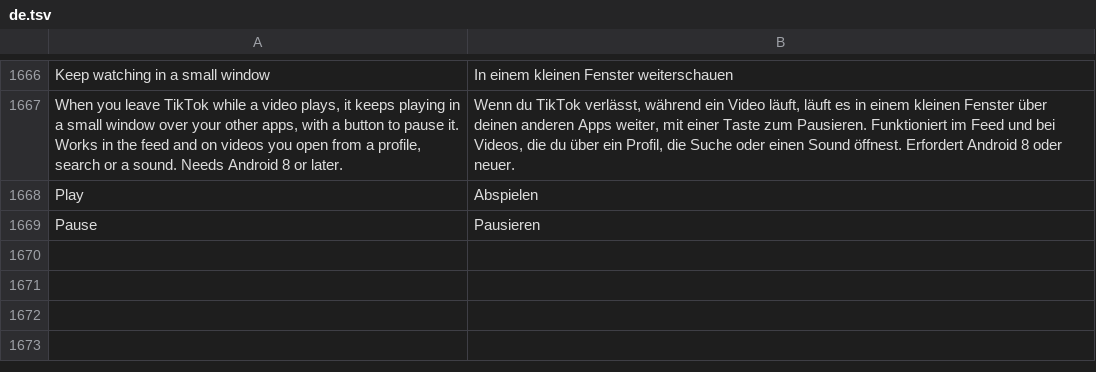
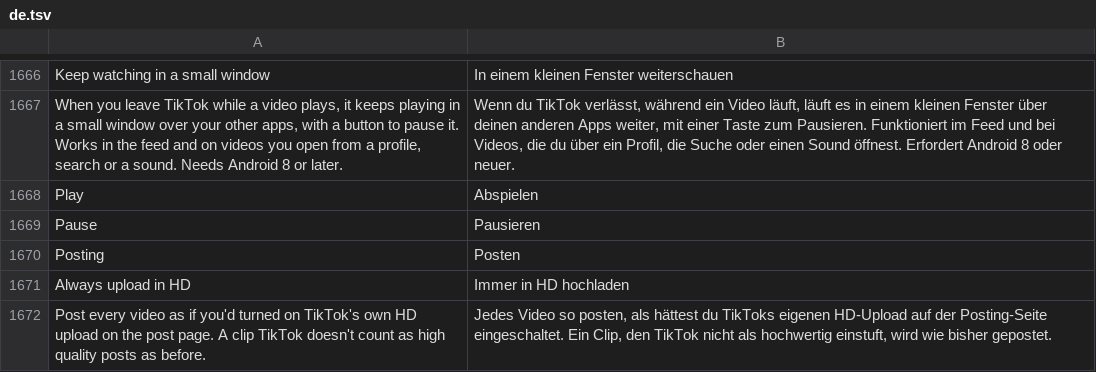
Before and after one commit to SA-SUJON/HushFeed, a TSV file: extensions/tiktok/src/main/l10n/de.tsv, drawn as a sheet; only a part is shown, gaps mark what is left out.

```diff
--- a/extensions/tiktok/src/main/l10n/de.tsv
+++ b/extensions/tiktok/src/main/l10n/de.tsv
@@ -1669 +1669,4 @@ Play	Abspielen
 Pause	Pausieren
+Posting	Posten
+Always upload in HD	Immer in HD hochladen
+Post every video as if you'd turned on TikTok's own HD upload on the post page. A clip TikTok doesn't count as high quality posts as before.	Jedes Video so posten, als hättest du TikToks eigenen HD-Upload auf der Posting-Seite eingeschaltet. Ein Clip, den TikTok nicht als hochwertig einstuft, wird wie bisher gepostet.
```
Also changed, not shown: extensions/tiktok/src/main/l10n/az.tsv, extensions/tiktok/src/main/l10n/in.csv, 17 other files.
